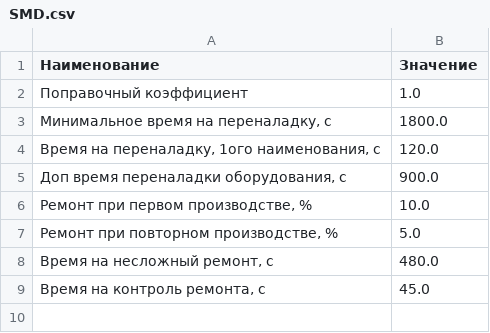
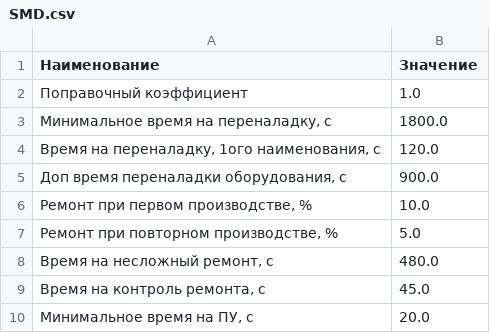
Before and after one commit to DimastX/Money_web, a CSV file: data/SMD.csv, drawn as a sheet.

```diff
--- a/data/SMD.csv
+++ b/data/SMD.csv
@@ -9 +9,2 @@
 "Время на контроль ремонта, с",45.0
+"Минимальное время на ПУ, с", 20.0
```
Also changed, not shown: 10 other files.
